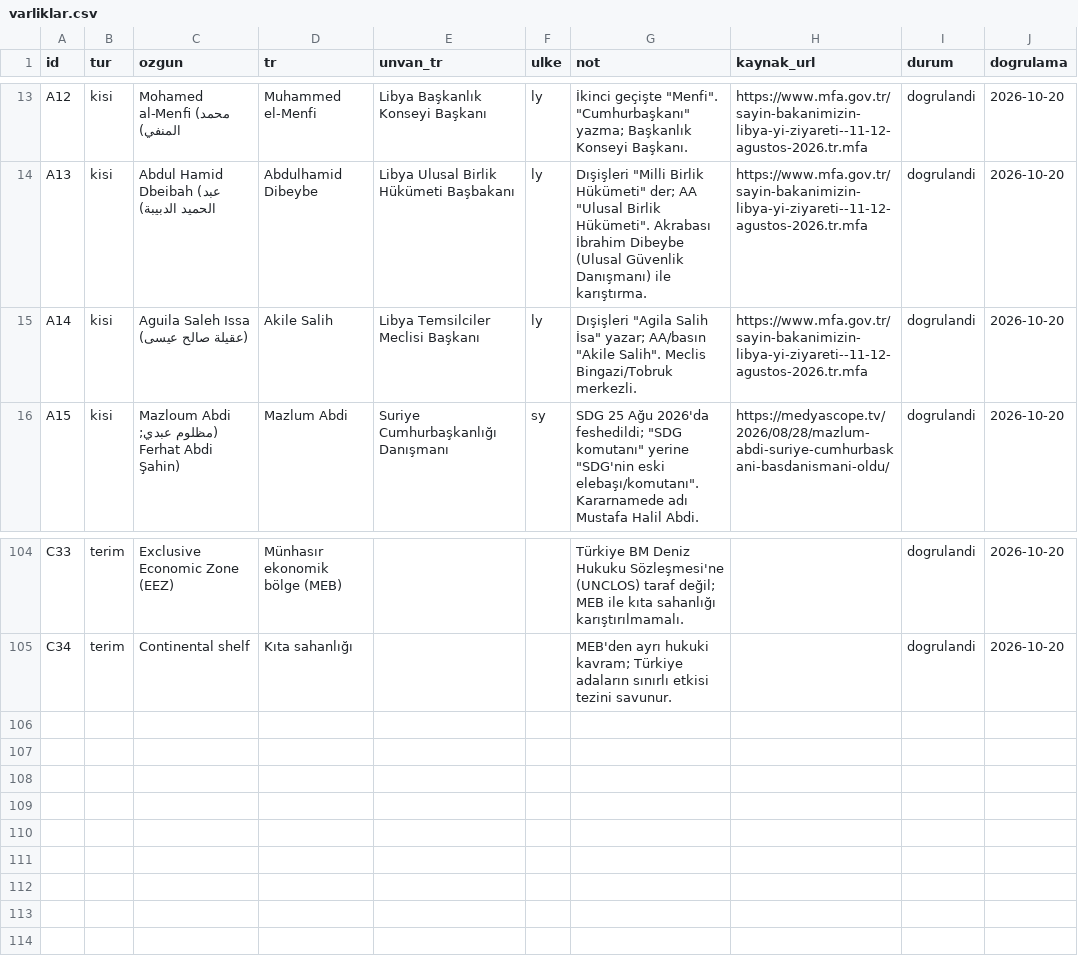
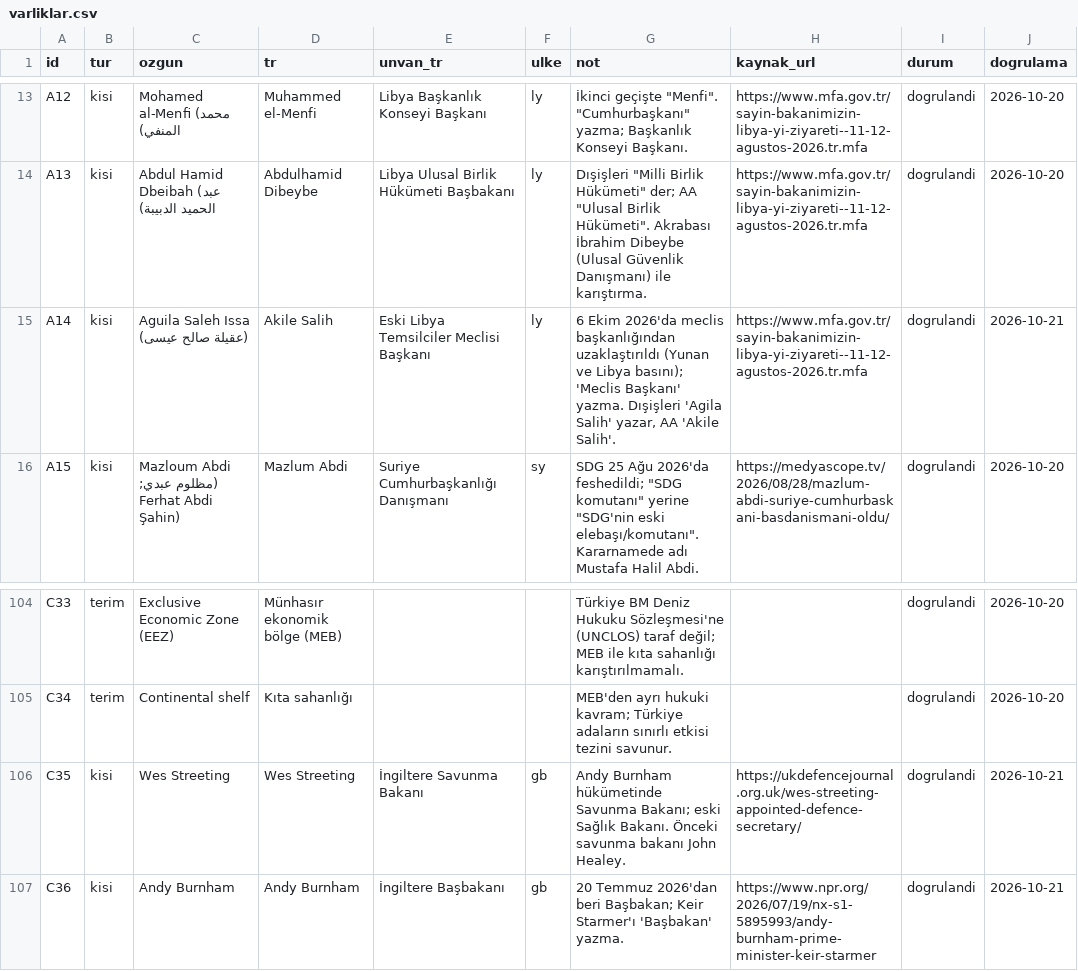
Before and after one commit to mcmahonnnjohn-arch/dis-gundem, a CSV file: data/sozluk/varliklar.csv, drawn as a sheet; only a part is shown, gaps mark what is left out.

```diff
--- a/data/sozluk/varliklar.csv
+++ b/data/sozluk/varliklar.csv
@@ -14,3 +14,3 @@ A12,kisi,Mohamed al-Menfi (محمد المنفي),Muhammed el-Menfi,Libya Başka
 A13,kisi,Abdul Hamid Dbeibah (عبد الحميد الدبيبة),Abdulhamid Dibeybe,Libya Ulusal Birlik Hükümeti Başbakanı,ly,"Dışişleri ""Milli Birlik Hükümeti"" der; AA ""Ulusal Birlik Hükümeti"". Akrabası İbrahim Dibeybe (Ulusal Güvenlik Danışmanı) ile karıştırma.",https://www.mfa.gov.tr/sayin-bakanimizin-libya-yi-ziyareti--11-12-agustos-2026.tr.mfa,dogrulandi,2026-10-20
-A14,kisi,Aguila Saleh Issa (عقيلة صالح عيسى),Akile Salih,Libya Temsilciler Meclisi Başkanı,ly,"Dışişleri ""Agila Salih İsa"" yazar; AA/basın ""Akile Salih"". Meclis Bingazi/Tobruk merkezli.",https://www.mfa.gov.tr/sayin-bakanimizin-libya-yi-ziyareti--11-12-agustos-2026.tr.mfa,dogrulandi,2026-10-20
+A14,kisi,Aguila Saleh Issa (عقيلة صالح عيسى),Akile Salih,Eski Libya Temsilciler Meclisi Başkanı,ly,"6 Ekim 2026'da meclis başkanlığından uzaklaştırıldı (Yunan ve Libya basını); 'Meclis Başkanı' yazma. Dışişleri 'Agila Salih' yazar, AA 'Akile Salih'.",https://www.mfa.gov.tr/sayin-bakanimizin-libya-yi-ziyareti--11-12-agustos-2026.tr.mfa,dogrulandi,2026-10-21
 A15,kisi,Mazloum Abdi (مظلوم عبدي; Ferhat Abdi Şahin),Mazlum Abdi,Suriye Cumhurbaşkanlığı Danışmanı,sy,"SDG 25 Ağu 2026'da feshedildi; ""SDG komutanı"" yerine ""SDG'nin eski elebaşı/komutanı"". Kararnamede adı Mustafa Halil Abdi.",https://medyascope.tv/2026/08/28/mazlum-abdi-suriye-cumhurbaskani-basdanismani-oldu/,dogrulandi,2026-10-20
@@ -105 +105,3 @@ C33,terim,Exclusive Economic Zone (EEZ),Münhasır ekonomik bölge (MEB),,,Türk
 C34,terim,Continental shelf,Kıta sahanlığı,,,MEB'den ayrı hukuki kavram; Türkiye adaların sınırlı etkisi tezini savunur.,,dogrulandi,2026-10-20
+C35,kisi,Wes Streeting,Wes Streeting,İngiltere Savunma Bakanı,gb,Andy Burnham hükümetinde Savunma Bakanı; eski Sağlık Bakanı. Önceki savunma bakanı John Healey.,https://ukdefencejournal.org.uk/wes-streeting-appointed-defence-secretary/,dogrulandi,2026-10-21
+C36,kisi,Andy Burnham,Andy Burnham,İngiltere Başbakanı,gb,20 Temmuz 2026'dan beri Başbakan; Keir Starmer'ı 'Başbakan' yazma.,https://www.npr.org/2026/07/19/nx-s1-5895993/andy-burnham-prime-minister-keir-starmer,dogrulandi,2026-10-21
```
Also changed, not shown: 9 other files.
